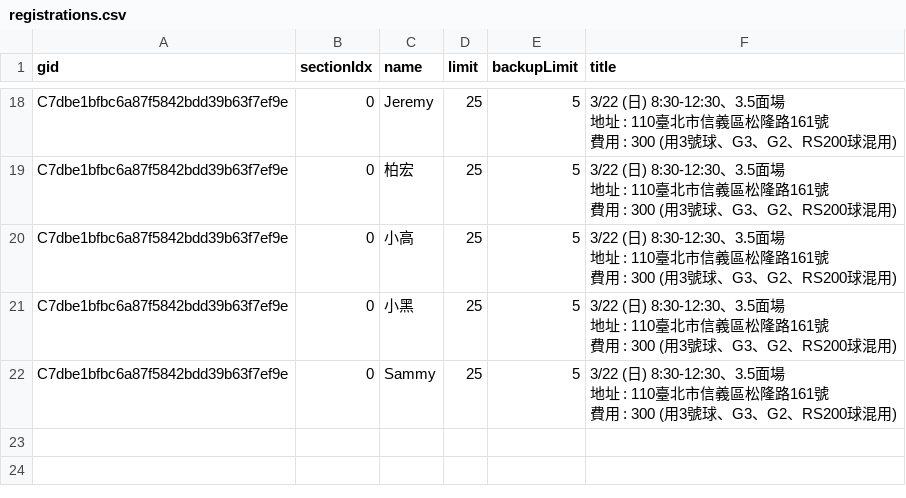
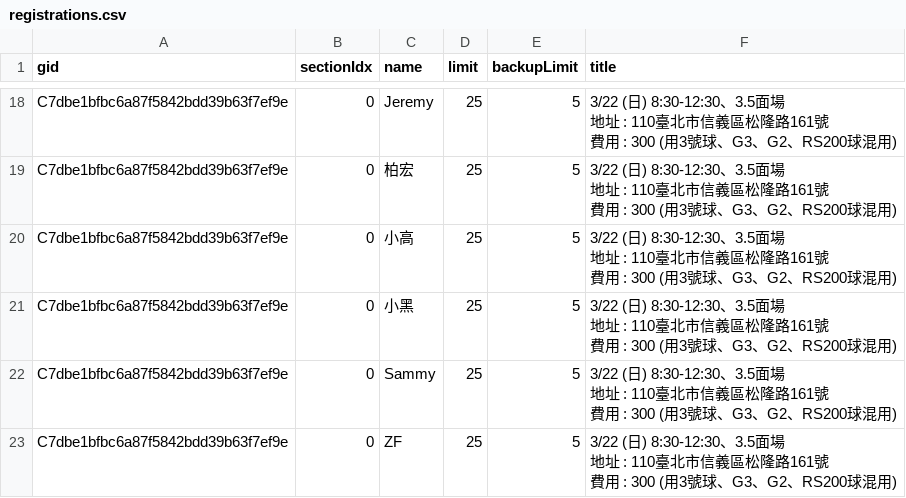
Before and after one commit to BSTony/TonysBadmintonGroup, a CSV file: data/registrations.csv, drawn as a sheet; only a part is shown, gaps mark what is left out.

Commit message:
Update current list snapshot: 3/22 (日) 8:30-12:30、3.5面場 地址 : 110臺北市信義區松隆路161號 費用 : 300 (用3號球、G3、G2、RS200球混用)

```diff
--- a/data/registrations.csv
+++ b/data/registrations.csv
@@ -55 +55,4 @@ C7dbe1bfbc6a87f5842bdd39b63f7ef9e,0,Sammy,25,5,"3/22 (日) 8:30-12:30、3.5面
 費用 : 300 (用3號球、G3、G2、RS200球混用)"
+C7dbe1bfbc6a87f5842bdd39b63f7ef9e,0,ZF,25,5,"3/22 (日) 8:30-12:30、3.5面場
+地址 : 110臺北市信義區松隆路161號
+費用 : 300 (用3號球、G3、G2、RS200球混用)"
```
